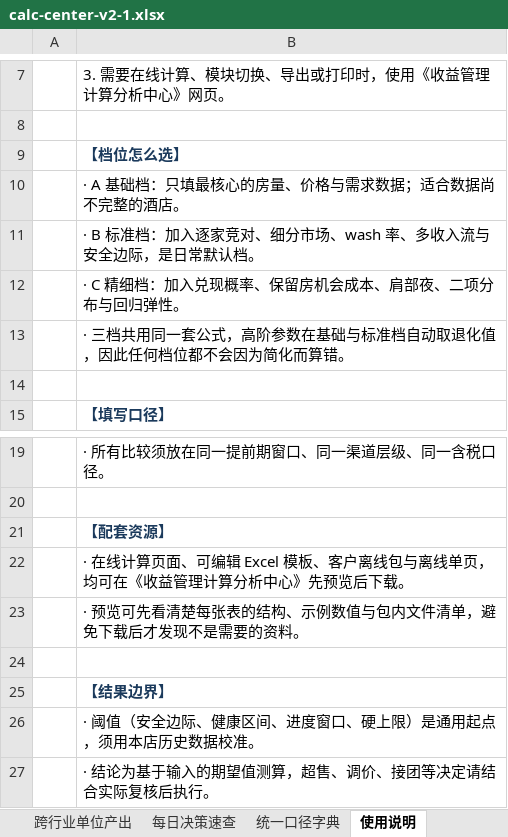
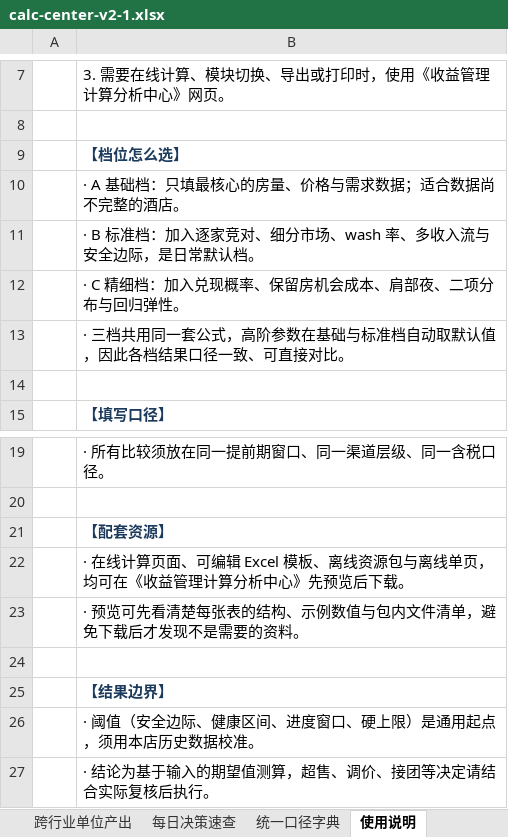
Before and after one commit to hrma-city/hrma-city.github.io, an Excel workbook: calc-center-v2-1.xlsx, sheet 使用说明, drawn as a sheet; only a part is shown, gaps mark what is left out; values as stored, in another font and other column widths than the file's, no borders; the diff names each change by its address in the sheet, - before the commit and + after, or states it on an @@ line.

Commit message:
style+polish: 计算中心文案面客化（离线资源包/默认值）与资源卡按钮底部对齐；全站清理交付类表述

```diff
--- a/calc-center-v2-1.xlsx (sheet 使用说明)
+++ b/calc-center-v2-1.xlsx (sheet 使用说明)
-B13: …档自动取退化值，因此任何档位都不会因为简化而算错。
+B13: …档自动取默认值，因此各档结果口径一致、可直接对比。
-B22: …Excel 模板、客户离线包与离线…
+B22: …Excel 模板、离线资源包与离线…
```
Also changed, not shown: sheet 总览与索引, sheet 统一口径字典, sheet 置换分析, 2 other files.
